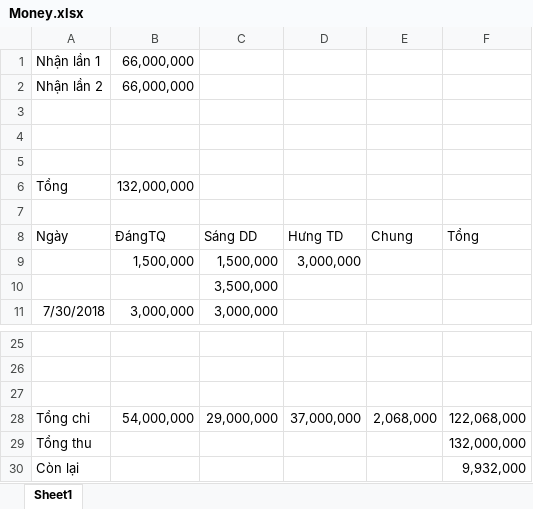
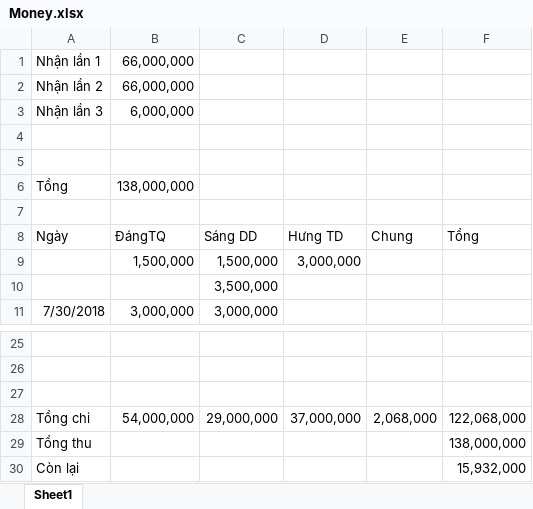
Before and after one commit to SangDD/Legaltech, an Excel workbook: Analysis/Money.xlsx, sheet Sheet1, drawn as a sheet; only a part is shown, gaps mark what is left out; values as stored, in another font and other column widths than the file's, no borders; removed rows and columns are numbered as before the commit, all else as after; the diff names each change by its address in the sheet, - before the commit and + after, or states it on an @@ line.

```diff
--- a/Analysis/Money.xlsx (sheet Sheet1)
+++ b/Analysis/Money.xlsx (sheet Sheet1)
+row 3: Nhận lần 3 | 6,000,000
-row 5: (empty)
-B6: 132,000,000
+B6: 138,000,000
-F29: 132,000,000
+F29: 138,000,000
-F30: 9,932,000
+F30: 15,932,000
```
Also changed, not shown: 1 other file.
